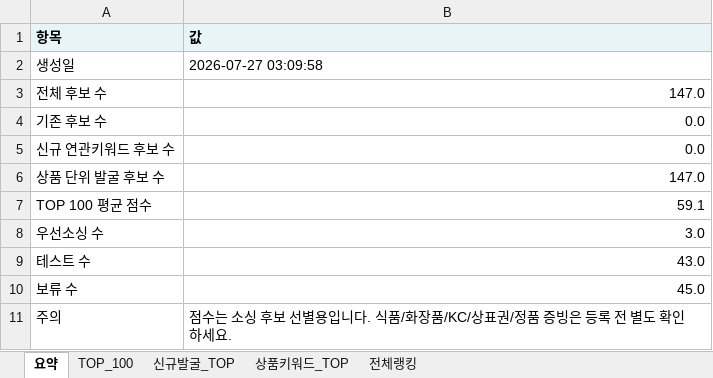
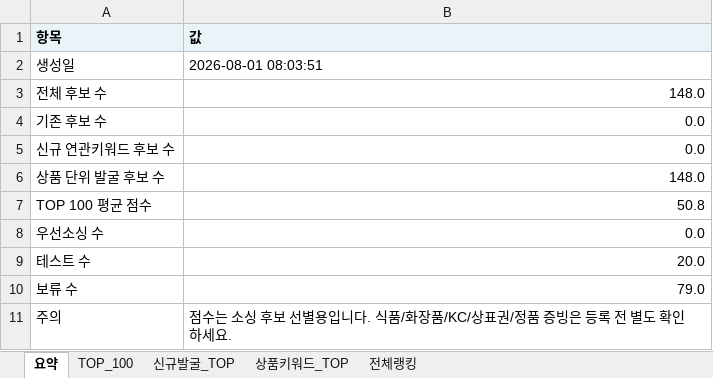
Before and after one commit to tokyonyang/soursing_item, an Excel workbook: dashboard_data/latest_sourcing_rank.xlsx, sheet 요약, drawn as a sheet; values as stored, in another font and other column widths than the file's, no borders; the diff names each change by its address in the sheet, - before the commit and + after, or states it on an @@ line.

```diff
--- a/dashboard_data/latest_sourcing_rank.xlsx (sheet 요약)
+++ b/dashboard_data/latest_sourcing_rank.xlsx (sheet 요약)
-B2 (값): 2026-07-27 03:09:58
+B2 (값): 2026-08-01 08:03:51
-B3 (값): 147.0
+B3 (값): 148.0
-B6 (값): 147.0
+B6 (값): 148.0
-B7 (값): 59.1
+B7 (값): 50.8
-B8 (값): 3.0
+B8 (값): 0.0
-B9 (값): 43.0
+B9 (값): 20.0
-B10 (값): 45.0
+B10 (값): 79.0
```
Also changed, not shown: sheet 전체랭킹, sheet 상품키워드_TOP, sheet TOP_100, 3 other files.
